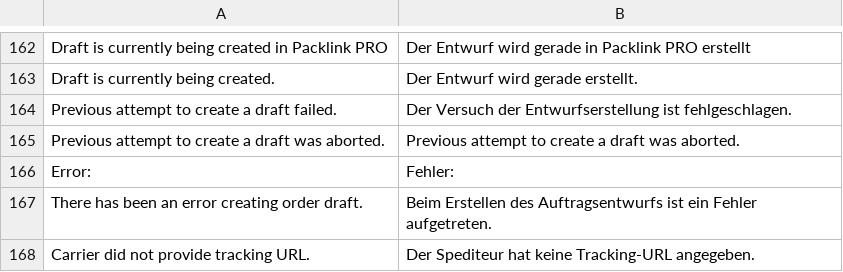
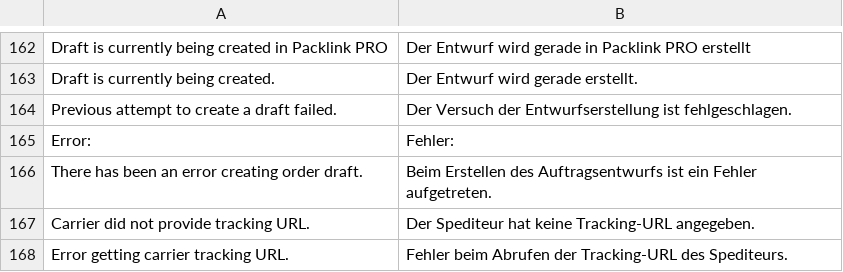
Before and after one commit to packlink-dev/magento2_module, a CSV file: PacklinkPro/i18n/de_DE.csv, drawn as a sheet; only a part is shown, gaps mark what is left out; the shorter side is filled out with more unchanged rows; the diff names each change by its address in the sheet, - before the commit and + after, or states it on an @@ line.

Commit message:
Remove special case for aborted status
ISSUE: PLCR1702-12

```diff
--- a/PacklinkPro/i18n/de_DE.csv
+++ b/PacklinkPro/i18n/de_DE.csv
-row 165: Previous attempt to create a draft was aborted. | Previous attempt to create a draft was aborted.
```
Also changed, not shown: PacklinkPro/i18n/es_ES.csv, PacklinkPro/i18n/fr_FR.csv, 6 other files.
